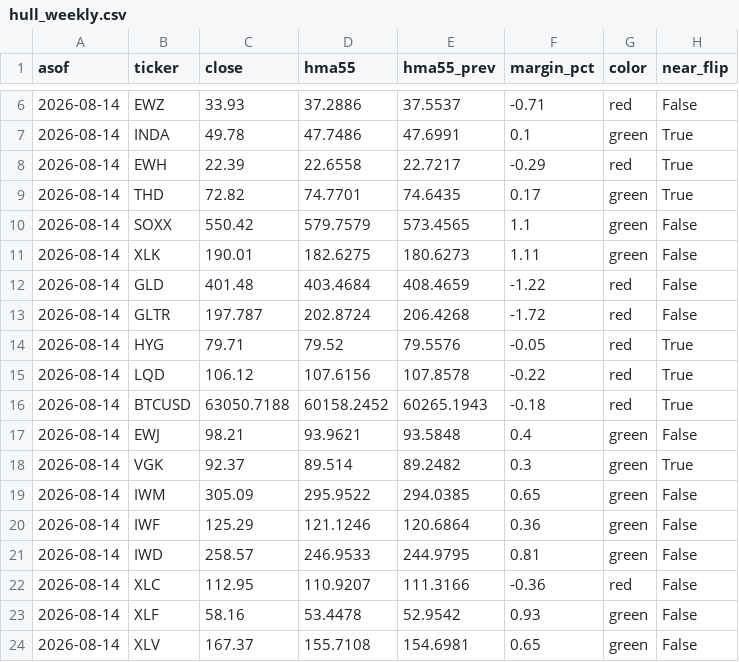
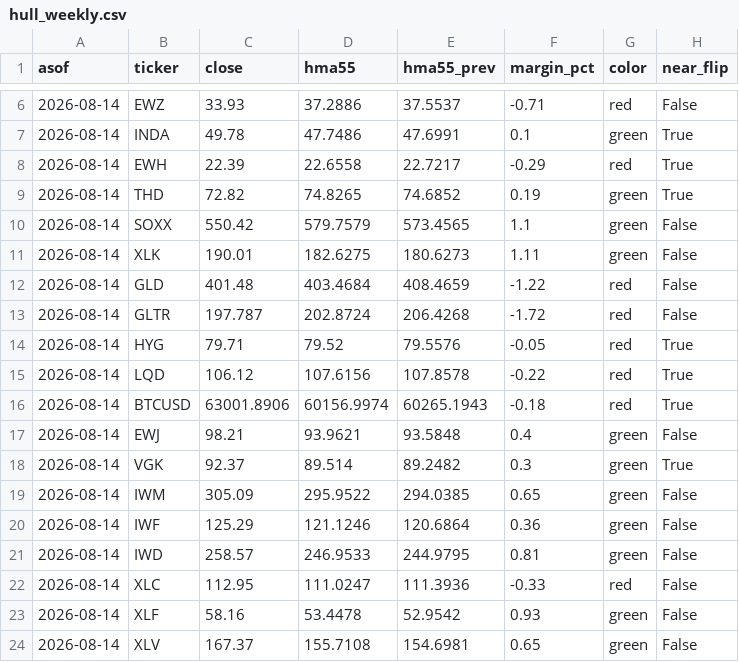
Before and after one commit to 8wy88kzpj9-pixel/hull-price-pipeline, a CSV file: data/hull_weekly.csv, drawn as a sheet; only a part is shown, gaps mark what is left out.

```diff
--- a/data/hull_weekly.csv
+++ b/data/hull_weekly.csv
@@ -8,3 +8,3 @@ asof,ticker,close,hma55,hma55_prev,margin_pct,color,near_flip
 2026-08-14,EWH,22.39,22.6558,22.7217,-0.29,red,True
-2026-08-14,THD,72.82,74.7701,74.6435,0.17,green,True
+2026-08-14,THD,72.82,74.8265,74.6852,0.19,green,True
 2026-08-14,SOXX,550.42,579.7579,573.4565,1.1,green,False
@@ -15,3 +15,3 @@ asof,ticker,close,hma55,hma55_prev,margin_pct,color,near_flip
 2026-08-14,LQD,106.12,107.6156,107.8578,-0.22,red,True
-2026-08-14,BTCUSD,63050.7188,60158.2452,60265.1943,-0.18,red,True
+2026-08-14,BTCUSD,63001.8906,60156.9974,60265.1943,-0.18,red,True
 2026-08-14,EWJ,98.21,93.9621,93.5848,0.4,green,False
@@ -21,3 +21,3 @@ asof,ticker,close,hma55,hma55_prev,margin_pct,color,near_flip
 2026-08-14,IWD,258.57,246.9533,244.9795,0.81,green,False
-2026-08-14,XLC,112.95,110.9207,111.3166,-0.36,red,False
+2026-08-14,XLC,112.95,111.0247,111.3936,-0.33,red,False
 2026-08-14,XLF,58.16,53.4478,52.9542,0.93,green,False
```
Also changed, not shown: data/hull3d.csv, data/vol_indices.csv, 4 other files.
